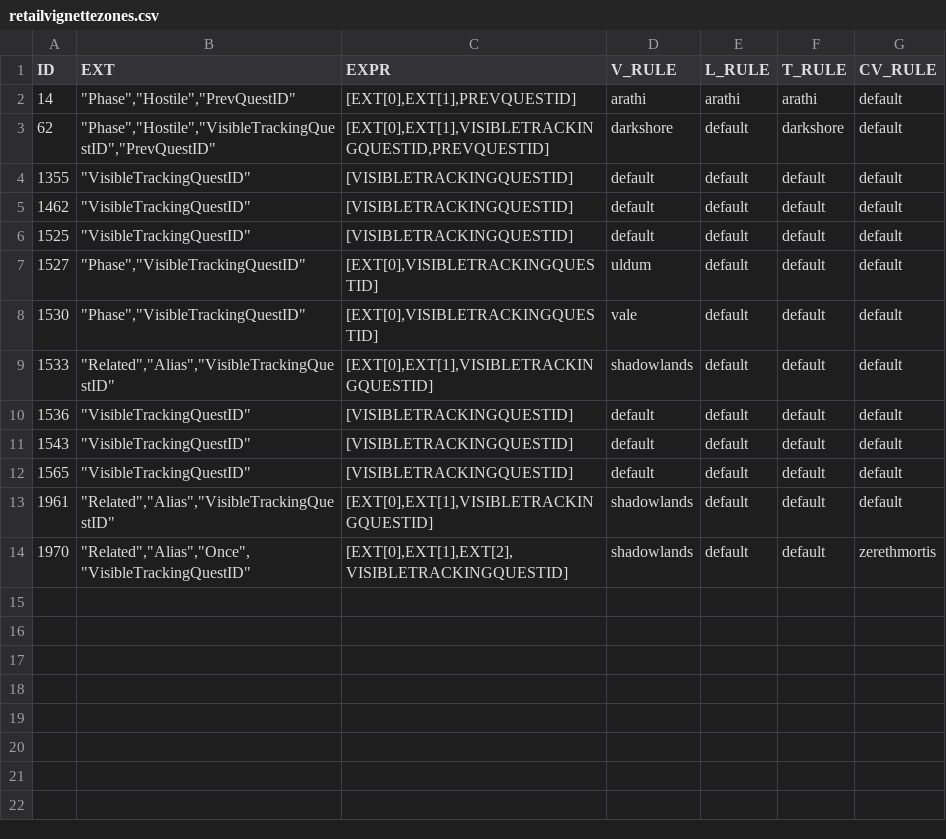
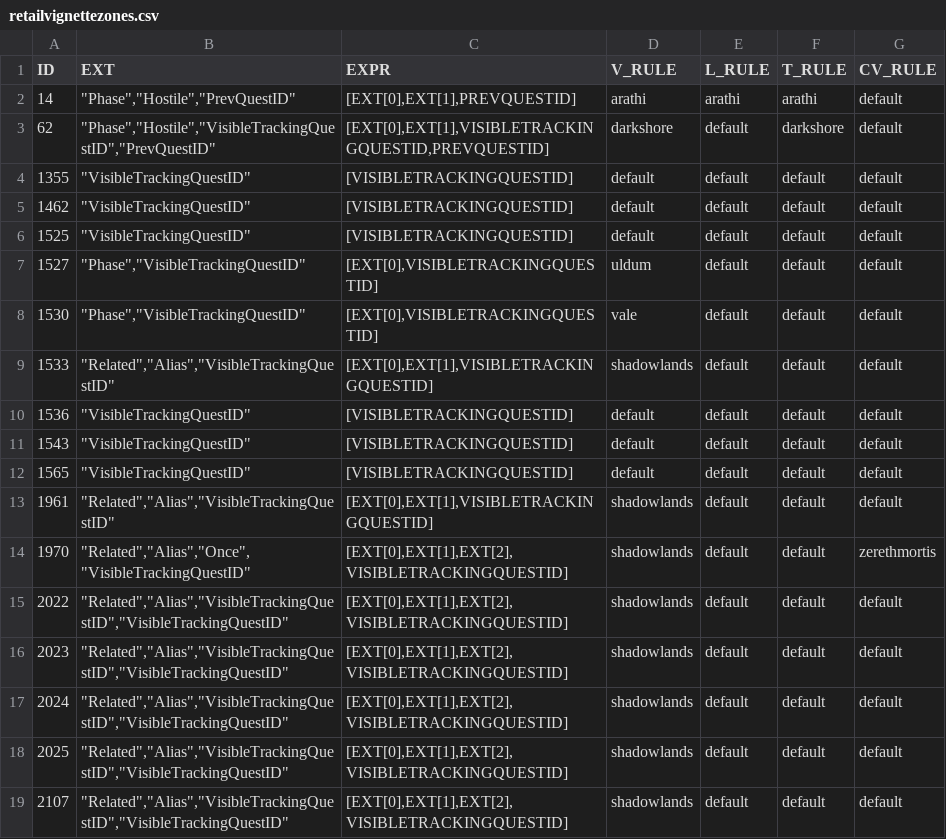
Before and after one commit to TomCats/TomCats-WoW-AddOns, a CSV file: data/retailvignettezones.csv, drawn as a sheet.

```diff
--- a/data/retailvignettezones.csv
+++ b/data/retailvignettezones.csv
@@ -14 +14,6 @@ ID,EXT,EXPR,V_RULE,L_RULE,T_RULE,CV_RULE
 1970,"""Related"",""Alias"",""Once"",""VisibleTrackingQuestID""","[EXT[0],EXT[1],EXT[2],VISIBLETRACKINGQUESTID]",shadowlands,default,default,zerethmortis
+2022,"""Related"",""Alias"",""VisibleTrackingQuestID"",""VisibleTrackingQuestID""","[EXT[0],EXT[1],EXT[2],VISIBLETRACKINGQUESTID]",shadowlands,default,default,default
+2023,"""Related"",""Alias"",""VisibleTrackingQuestID"",""VisibleTrackingQuestID""","[EXT[0],EXT[1],EXT[2],VISIBLETRACKINGQUESTID]",shadowlands,default,default,default
+2024,"""Related"",""Alias"",""VisibleTrackingQuestID"",""VisibleTrackingQuestID""","[EXT[0],EXT[1],EXT[2],VISIBLETRACKINGQUESTID]",shadowlands,default,default,default
+2025,"""Related"",""Alias"",""VisibleTrackingQuestID"",""VisibleTrackingQuestID""","[EXT[0],EXT[1],EXT[2],VISIBLETRACKINGQUESTID]",shadowlands,default,default,default
+2107,"""Related"",""Alias"",""VisibleTrackingQuestID"",""VisibleTrackingQuestID""","[EXT[0],EXT[1],EXT[2],VISIBLETRACKINGQUESTID]",shadowlands,default,default,default
```
Also changed, not shown: 45 other files.
